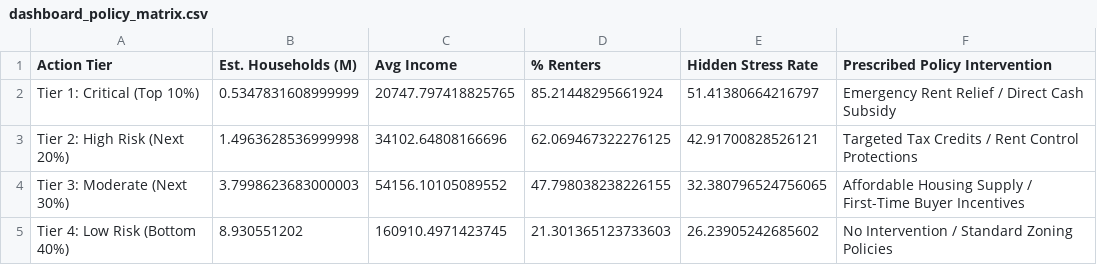
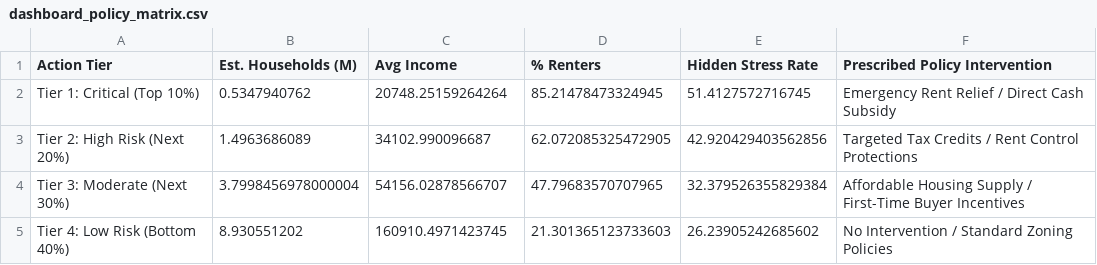
Before and after one commit to Theeyecode/Housing-Stress-Canada, a CSV file: artifacts/dashboard_policy_matrix.csv, drawn as a sheet.

```diff
--- a/artifacts/dashboard_policy_matrix.csv
+++ b/artifacts/dashboard_policy_matrix.csv
@@ -1,5 +1,5 @@
 Action Tier,Est. Households (M),Avg Income,% Renters,Hidden Stress Rate,Prescribed Policy Intervention
-Tier 1: Critical (Top 10%),0.5347831608999999,20747.797418825765,85.21448295661924,51.41380664216797,Emergency Rent Relief / Direct Cash Subsidy
-Tier 2: High Risk (Next 20%),1.4963628536999998,34102.64808166696,62.069467322276125,42.91700828526121,Targeted Tax Credits / Rent Control Protections
-Tier 3: Moderate (Next 30%),3.7998623683000003,54156.10105089552,47.798038238226155,32.380796524756065,Affordable Housing Supply / First-Time Buyer Incentives
+Tier 1: Critical (Top 10%),0.5347940762,20748.25159264264,85.21478473324945,51.4127572716745,Emergency Rent Relief / Direct Cash Subsidy
+Tier 2: High Risk (Next 20%),1.4963686089,34102.990096687,62.072085325472905,42.920429403562856,Targeted Tax Credits / Rent Control Protections
+Tier 3: Moderate (Next 30%),3.7998456978000004,54156.02878566707,47.79683570707965,32.379526355829384,Affordable Housing Supply / First-Time Buyer Incentives
 Tier 4: Low Risk (Bottom 40%),8.930551202,160910.4971423745,21.301365123733603,26.23905242685602,No Intervention / Standard Zoning Policies
```
Also changed, not shown: artifacts/dashboard_threshold_tradeoff.csv, artifacts/pstir_robustness.csv, 6 other files.
